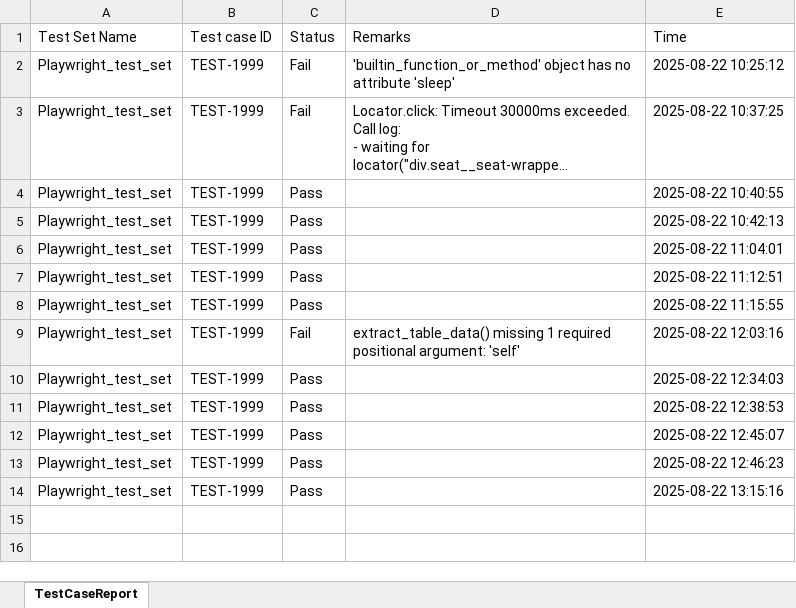
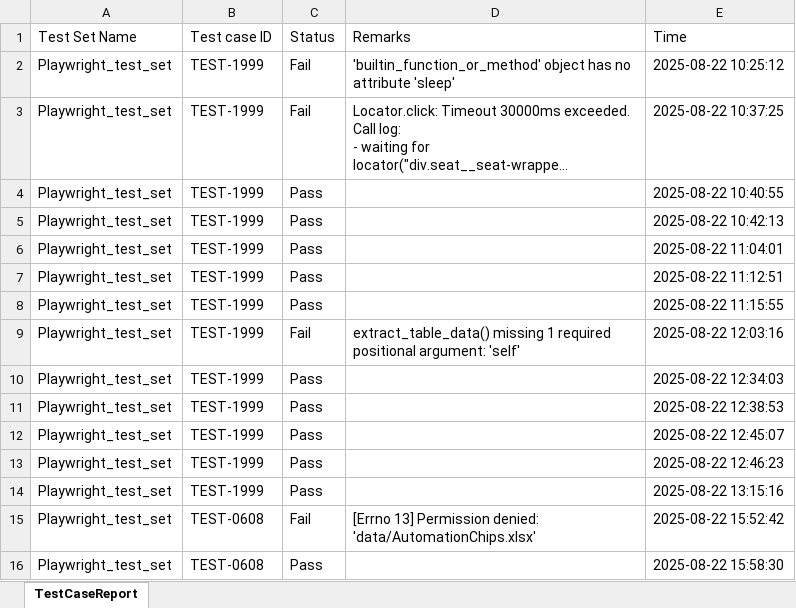
Before and after one commit to Prasad9246-dev/PlayWright_POC, an Excel workbook: reports/PP_2_6_3_B2_P2_2025-08-22.xlsx, sheet TestCaseReport, drawn as a sheet; long unchanged cells end in …; values as stored, in another font and other column widths than the file's, no borders; the diff names each change by its address in the sheet, - before the commit and + after, or states it on an @@ line.

```diff
--- a/reports/PP_2_6_3_B2_P2_2025-08-22.xlsx (sheet TestCaseReport)
+++ b/reports/PP_2_6_3_B2_P2_2025-08-22.xlsx (sheet TestCaseReport)
+row 15: Playwright_test_set | TEST-0608 | Fail | [Errno 13] Permission denied: 'data/AutomationChips.xlsx' | 2025-08-22 15:52:42
+row 16: Playwright_test_set | TEST-0608 | Pass |  | 2025-08-22 15:58:30
```
Also changed, not shown: data/config_data.xlsx, data/testData.xlsx, 3 other files.
